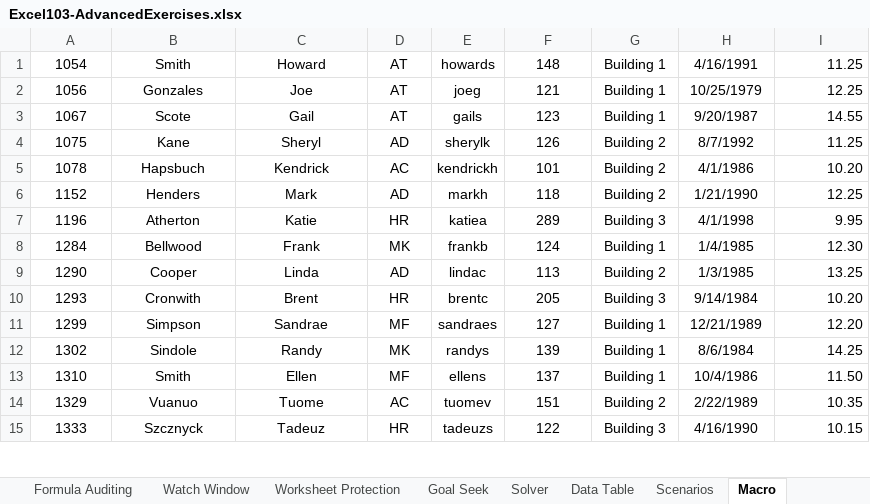
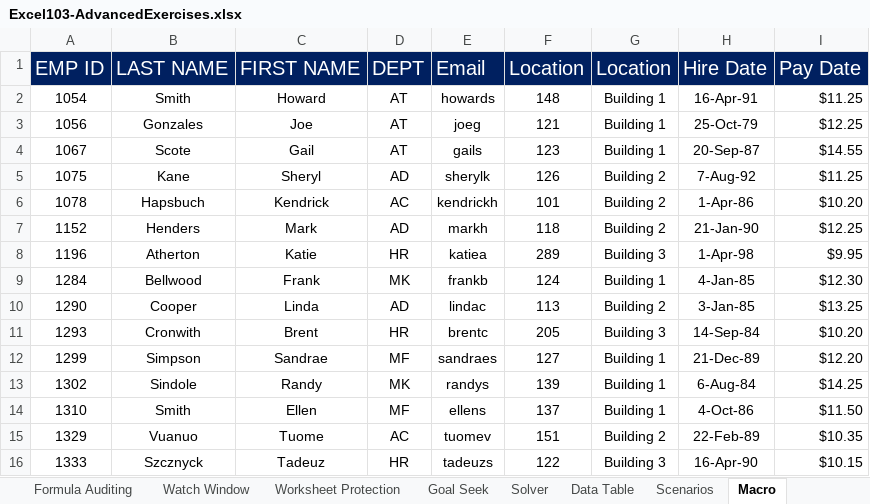
Before and after one commit to nipunanoob/Excel-Udemy, an Excel workbook: Excel103-AdvancedExercises.xlsx, sheet Macro, drawn as a sheet; only a part is shown; values as stored, in another font and other column widths than the file's, no borders; addresses are those after the commit; the diff covers the shown part only; the diff names each change by its address in the sheet, - before the commit and + after, or states it on an @@ line.

```diff
--- a/Excel103-AdvancedExercises.xlsx (sheet Macro)
+++ b/Excel103-AdvancedExercises.xlsx (sheet Macro)
+row 1: EMP ID | LAST NAME | FIRST NAME | DEPT | Email | Location | Location | Hire Date | Pay Date
-H2: 4/16/1991
+H2: 16-Apr-91
-I2: 11.25
+I2: $11.25
-H3: 10/25/1979
+H3: 25-Oct-79
-I3: 12.25
+I3: $12.25
-H4: 9/20/1987
+H4: 20-Sep-87
-I4: 14.55
+I4: $14.55
-H5: 8/7/1992
+H5: 7-Aug-92
-I5: 11.25
+I5: $11.25
-H6: 4/1/1986
+H6: 1-Apr-86
-I6: 10.20
+I6: $10.20
-H7: 1/21/1990
+H7: 21-Jan-90
-I7: 12.25
+I7: $12.25
-H8: 4/1/1998
+H8: 1-Apr-98
-I8: 9.95
+I8: $9.95
-H9: 1/4/1985
+H9: 4-Jan-85
-I9: 12.30
+I9: $12.30
-H10: 1/3/1985
+H10: 3-Jan-85
-I10: 13.25
+I10: $13.25
-H11: 9/14/1984
+H11: 14-Sep-84
-I11: 10.20
+I11: $10.20
-H12: 12/21/1989
+H12: 21-Dec-89
-I12: 12.20
+I12: $12.20
-H13: 8/6/1984
+H13: 6-Aug-84
-I13: 14.25
+I13: $14.25
-H14: 10/4/1986
+H14: 4-Oct-86
-I14: 11.50
+I14: $11.50
-H15: 2/22/1989
+H15: 22-Feb-89
-I15: 10.35
+I15: $10.35
-H16: 4/16/1990
+H16: 16-Apr-90
-I16: 10.15
+I16: $10.15
```
Also changed, not shown: 44 edited cells elsewhere in this sheet, sheet LEFT RIGHT MID Functions, sheet Test Macro, sheet Solver, sheet CONCATENATE, sheet SEARCH Function, sheet Data Table, 1 more sheet, formulas that keep their value, charts or pictures, 1 other file.
